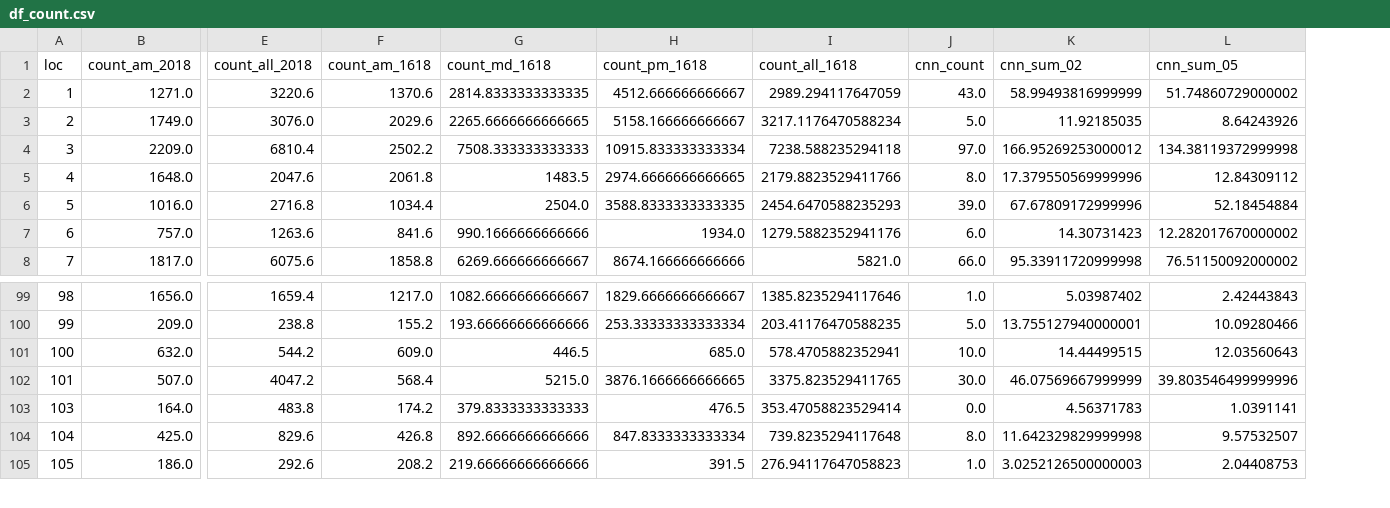
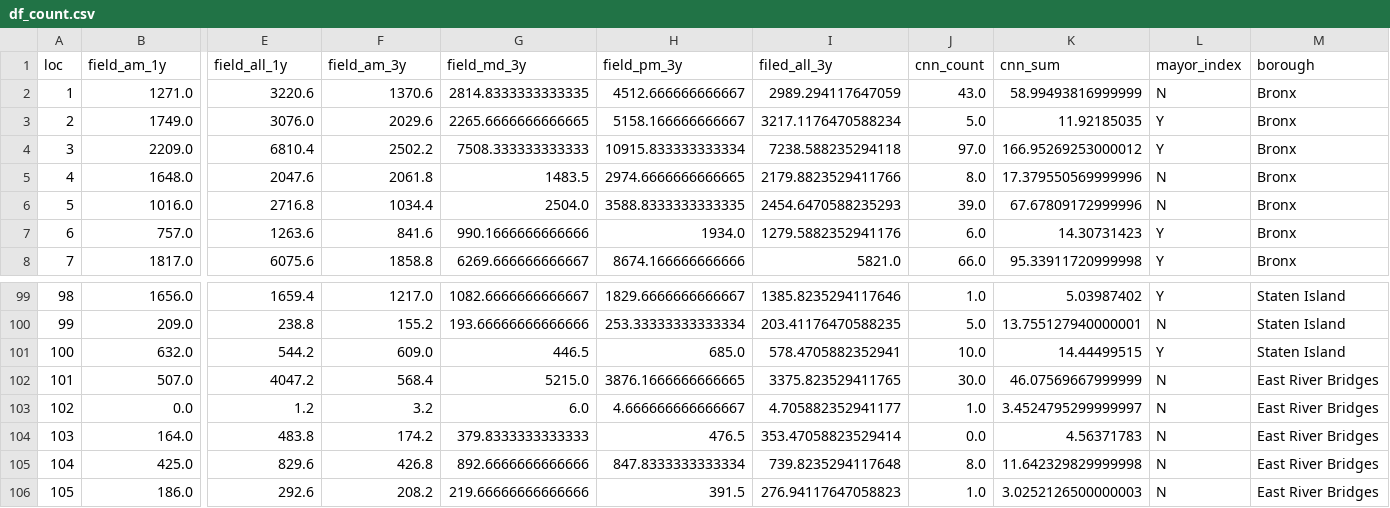
Before and after one commit to yonghah/nyc_ped_count_cnn, a CSV file: data/dataframe/df_count.csv, drawn as a sheet; only a part is shown, gaps mark what is left out; removed rows and columns are numbered as before the commit, all else as after; rows hold the shown columns only; the diff names each change by its address in the sheet, - before the commit and + after, or states it on an @@ line.

```diff
--- a/data/dataframe/df_count.csv
+++ b/data/dataframe/df_count.csv
-column L, rows 2-8: 51.74860729000002 | 8.64243926 | 134.38119372999998 | 12.84309112 | 52.18454884 | 12.282017670000002 | 76.51150092000002; rows 99-105: 2.42443843 | 10.09280466 | 12.03560643 | 39.803546499999996 | 1.0391141 | 9.57532507 | 2.04408753
+column L, rows 2-8: N | Y | Y | N | N | Y | Y; rows 99-102: Y | N | Y | N; rows 104-106: all N
+column M, rows 2-8: all Bronx; rows 99-102: Staten Island | Staten Island | Staten Island | East River Bridges; rows 104-106: all East River Bridges
-row 1: loc | count_am_2018 | count_all_2018 | count_am_1618 | count_md_1618 | count_pm_1618 | count_all_1618 | cnn_count | cnn_sum_02 | cnn_sum_05
+row 1: loc | field_am_1y | field_all_1y | field_am_3y | field_md_3y | field_pm_3y | filed_all_3y | cnn_count | cnn_sum | mayor_index | borough
+row 103: 102 | 0.0 | 1.2 | 3.2 | 6.0 | 4.666666666666667 | 4.705882352941177 | 1.0 | 3.4524795299999997 | N | East River Bridges
```
Also changed, not shown: 9 other files.
